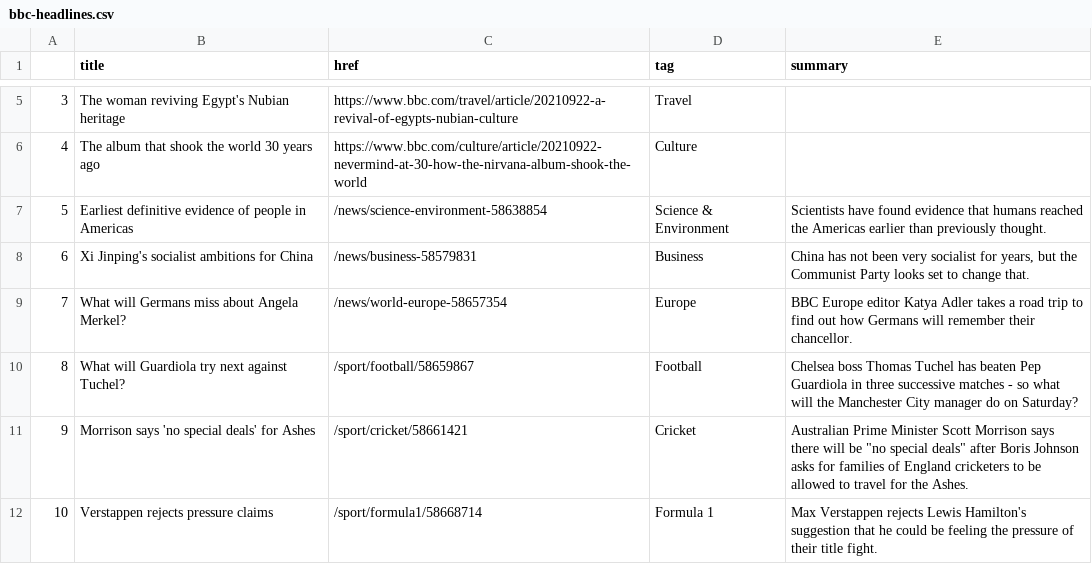
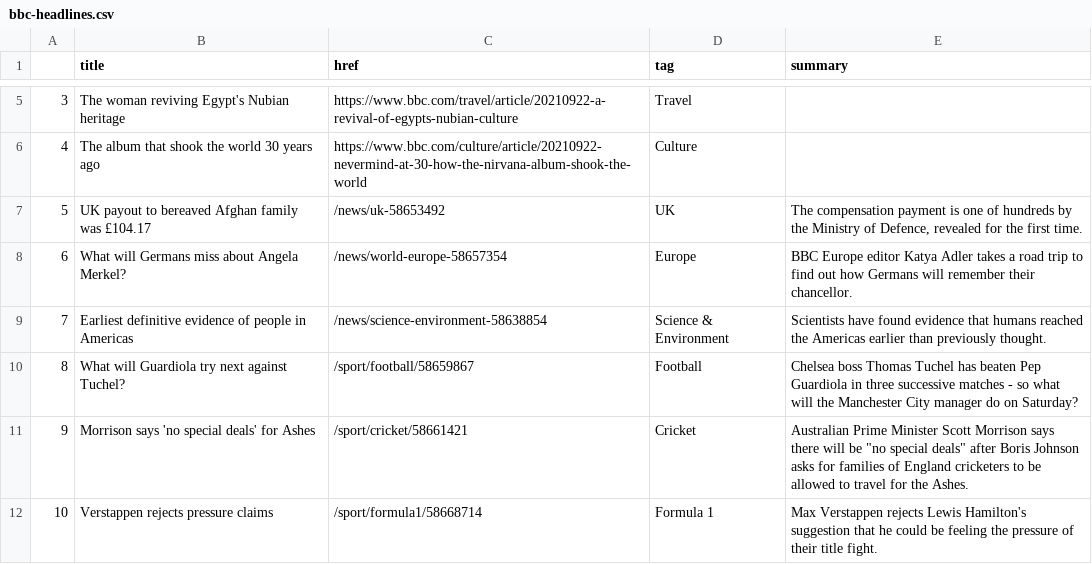
Before and after one commit to tunabellybella/Scraper, a CSV file: bbc-headlines.csv, drawn as a sheet; only a part is shown, gaps mark what is left out; removed rows and columns are numbered as before the commit, all else as after; the diff names each change by its address in the sheet, - before the commit and + after, or states it on an @@ line.

```diff
--- a/bbc-headlines.csv
+++ b/bbc-headlines.csv
+row 7: 5 | UK payout to bereaved Afghan family was £104.17 | /news/uk-58653492 | UK | The compensation payment is one of hundreds by the Ministry of Defence, revealed for the first time.
@@ row 9 moved to row 8: 6 @@
@@ column A renumbered in row 9 @@
-row 8: 6 | Xi Jinping's socialist ambitions for China | /news/business-58579831 | Business | China has not been very socialist for years, but the Communist Party looks set to change that.
```
